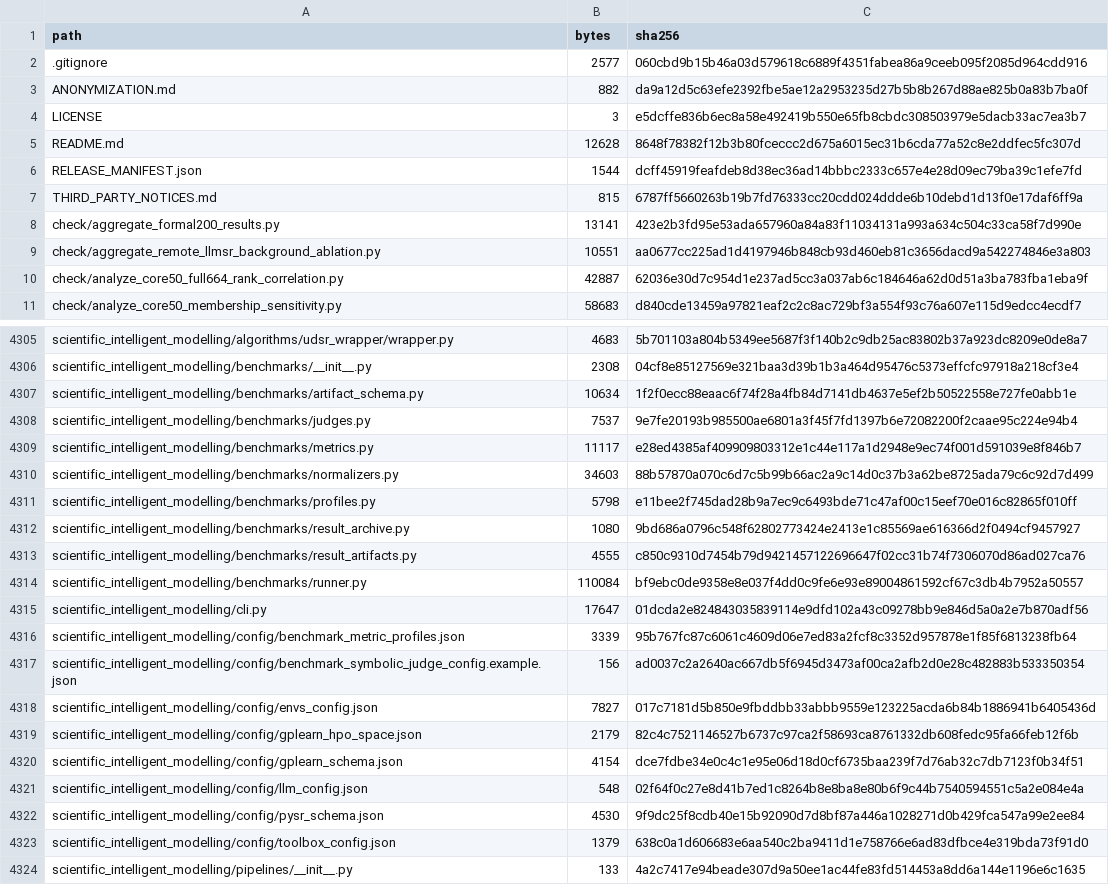
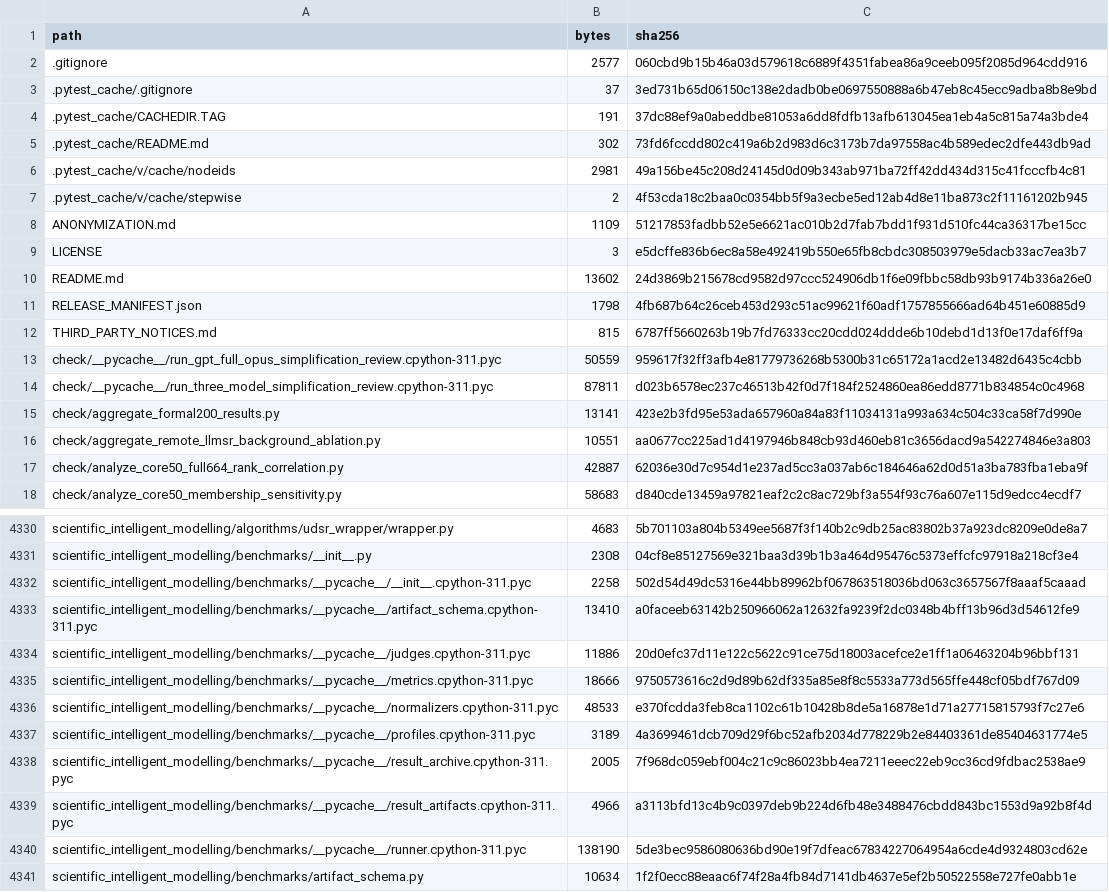
Before and after one commit to ziwenhahaha/SymbolicArenaCode, a TSV file: FILE_INVENTORY.tsv, drawn as a sheet; only a part is shown, gaps mark what is left out; the shorter side is filled out with more unchanged rows; the diff covers the shown part only.

```diff
--- a/FILE_INVENTORY.tsv
+++ b/FILE_INVENTORY.tsv
@@ -2,7 +2,14 @@ path	bytes	sha256
 .gitignore	2577	060cbd9b15b46a03d579618c6889f4351fabea86a9ceeb095f2085d964cdd916
-ANONYMIZATION.md	882	da9a12d5c63efe2392fbe5ae12a2953235d27b5b8b267d88ae825b0a83b7ba0f
+.pytest_cache/.gitignore	37	3ed731b65d06150c138e2dadb0be0697550888a6b47eb8c45ecc9adba8b8e9bd
+.pytest_cache/CACHEDIR.TAG	191	37dc88ef9a0abeddbe81053a6dd8fdfb13afb613045ea1eb4a5c815a74a3bde4
+.pytest_cache/README.md	302	73fd6fccdd802c419a6b2d983d6c3173b7da97558ac4b589edec2dfe443db9ad
+.pytest_cache/v/cache/nodeids	2981	49a156be45c208d24145d0d09b343ab971ba72ff42dd434d315c41fcccfb4c81
+.pytest_cache/v/cache/stepwise	2	4f53cda18c2baa0c0354bb5f9a3ecbe5ed12ab4d8e11ba873c2f11161202b945
+ANONYMIZATION.md	1109	51217853fadbb52e5e6621ac010b2d7fab7bdd1f931d510fc44ca36317be15cc
 LICENSE	3	e5dcffe836b6ec8a58e492419b550e65fb8cbdc308503979e5dacb33ac7ea3b7
-README.md	12628	8648f78382f12b3b80fceccc2d675a6015ec31b6cda77a52c8e2ddfec5fc307d
-RELEASE_MANIFEST.json	1544	dcff45919feafdeb8d38ec36ad14bbbc2333c657e4e28d09ec79ba39c1efe7fd
+README.md	13602	24d3869b215678cd9582d97ccc524906db1f6e09fbbc58db93b9174b336a26e0
+RELEASE_MANIFEST.json	1798	4fb687b64c26ceb453d293c51ac99621f60adf1757855666ad64b451e60885d9
 THIRD_PARTY_NOTICES.md	815	6787ff5660263b19b7fd76333cc20cdd024ddde6b10debd1d13f0e17daf6ff9a
+check/__pycache__/run_gpt_full_opus_simplification_review.cpython-311.pyc	50559	959617f32ff3afb4e81779736268b5300b31c65172a1acd2e13482d6435c4cbb
+check/__pycache__/run_three_model_simplification_review.cpython-311.pyc	87811	d023b6578ec237c46513b42f0d7f184f2524860ea86edd8771b834854c0c4968
 check/aggregate_formal200_results.py	13141	423e2b3fd95e53ada657960a84a83f11034131a993a634c504c33ca58f7d990e
@@ -4306,2 +4331,11 @@ scientific_intelligent_modelling/algorithms/udsr_wrapper/wrapper.py	4683	5b70110
 scientific_intelligent_modelling/benchmarks/__init__.py	2308	04cf8e85127569e321baa3d39b1b3a464d95476c5373effcfc97918a218cf3e4
+scientific_intelligent_modelling/benchmarks/__pycache__/__init__.cpython-311.pyc	2258	502d54d49dc5316e44bb89962bf067863518036bd063c3657567f8aaaf5caaad
+scientific_intelligent_modelling/benchmarks/__pycache__/artifact_schema.cpython-311.pyc	13410	a0faceeb63142b250966062a12632fa9239f2dc0348b4bff13b96d3d54612fe9
+scientific_intelligent_modelling/benchmarks/__pycache__/judges.cpython-311.pyc	11886	20d0efc37d11e122c5622c91ce75d18003acefce2e1ff1a06463204b96bbf131
+scientific_intelligent_modelling/benchmarks/__pycache__/metrics.cpython-311.pyc	18666	9750573616c2d9d89b62df335a85e8f8c5533a773d565ffe448cf05bdf767d09
+scientific_intelligent_modelling/benchmarks/__pycache__/normalizers.cpython-311.pyc	48533	e370fcdda3feb8ca1102c61b10428b8de5a16878e1d71a27715815793f7c27e6
+scientific_intelligent_modelling/benchmarks/__pycache__/profiles.cpython-311.pyc	3189	4a3699461dcb709d29f6bc52afb2034d778229b2e84403361de85404631774e5
+scientific_intelligent_modelling/benchmarks/__pycache__/result_archive.cpython-311.pyc	2005	7f968dc059ebf004c21c9c86023bb4ea7211eeec22eb9cc36cd9fdbac2538ae9
+scientific_intelligent_modelling/benchmarks/__pycache__/result_artifacts.cpython-311.pyc	4966	a3113bfd13c4b9c0397deb9b224d6fb48e3488476cbdd843bc1553d9a92b8f4d
+scientific_intelligent_modelling/benchmarks/__pycache__/runner.cpython-311.pyc	138190	5de3bec9586080636bd90e19f7dfeac67834227064954a6cde4d9324803cd62e
 scientific_intelligent_modelling/benchmarks/artifact_schema.py	10634	1f2f0ecc88eaac6f74f28a4fb84d7141db4637e5ef2b50522558e727fe0abb1e
```
Also changed, not shown: 25 added rows and 6 moved rows elsewhere in this file, 19 other files.
